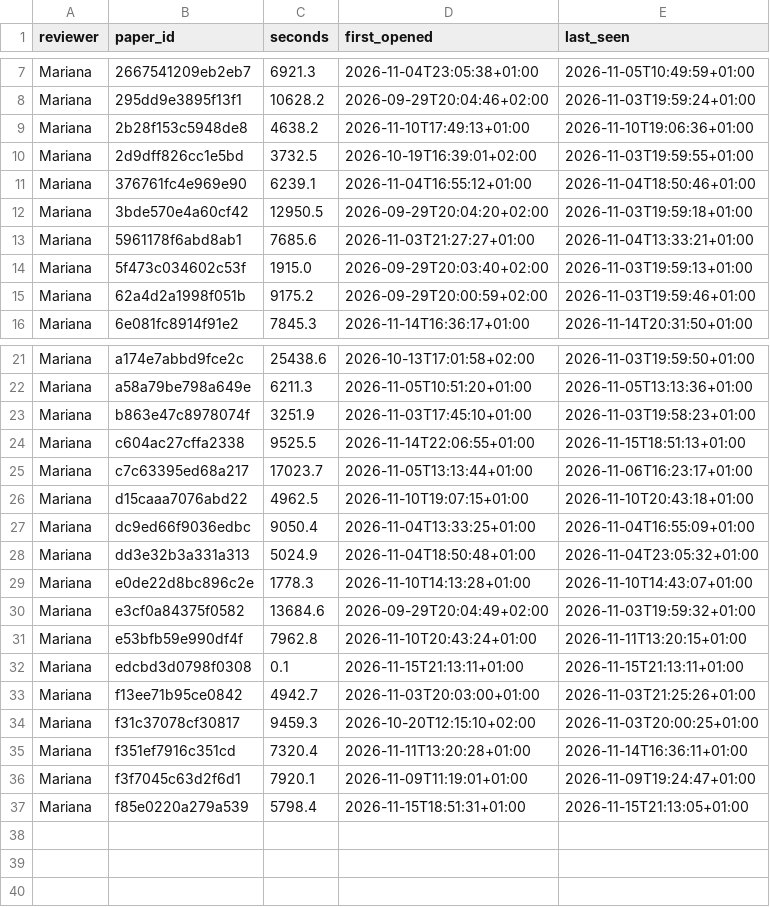
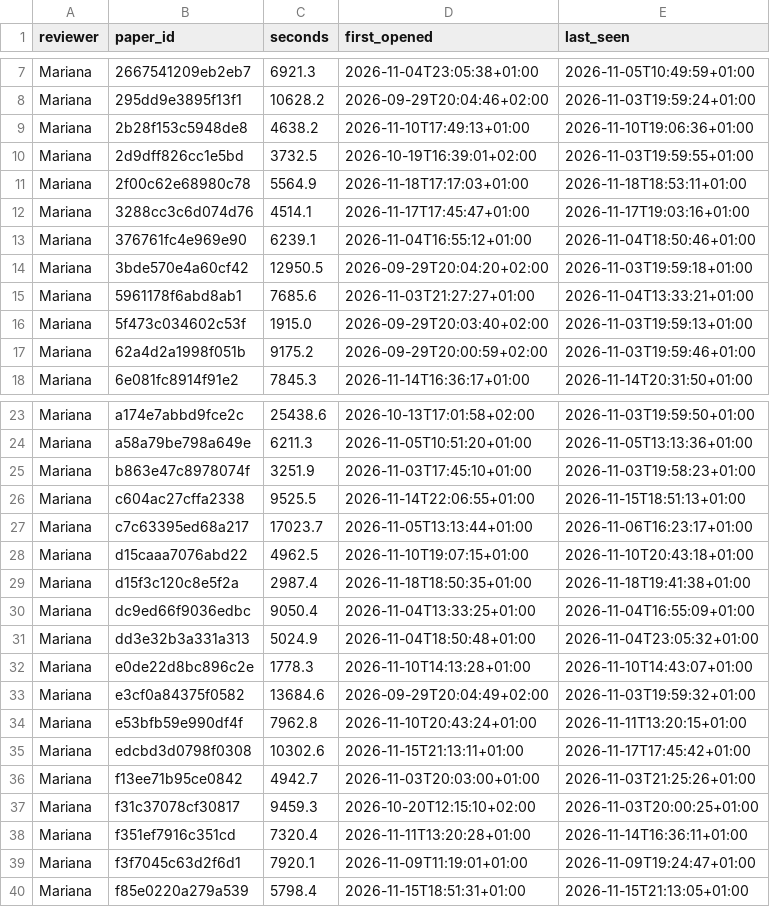
Before and after one commit to m-chaves/slr_climate_nlp, a CSV file: data/processed/full_text_assessment/time_log.csv, drawn as a sheet; only a part is shown, gaps mark what is left out.

```diff
--- a/data/processed/full_text_assessment/time_log.csv
+++ b/data/processed/full_text_assessment/time_log.csv
@@ -10,2 +10,4 @@ Mariana,2b28f153c5948de8,4638.2,2026-11-10T17:49:13+01:00,2026-11-10T19:06:36+01
 Mariana,2d9dff826cc1e5bd,3732.5,2026-10-19T16:39:01+02:00,2026-11-03T19:59:55+01:00
+Mariana,2f00c62e68980c78,5564.9,2026-11-18T17:17:03+01:00,2026-11-18T18:53:11+01:00
+Mariana,3288cc3c6d074d76,4514.1,2026-11-17T17:45:47+01:00,2026-11-17T19:03:16+01:00
 Mariana,376761fc4e969e90,6239.1,2026-11-04T16:55:12+01:00,2026-11-04T18:50:46+01:00
@@ -26,2 +28,3 @@ Mariana,c7c63395ed68a217,17023.7,2026-11-05T13:13:44+01:00,2026-11-06T16:23:17+0
 Mariana,d15caaa7076abd22,4962.5,2026-11-10T19:07:15+01:00,2026-11-10T20:43:18+01:00
+Mariana,d15f3c120c8e5f2a,2987.4,2026-11-18T18:50:35+01:00,2026-11-18T19:41:38+01:00
 Mariana,dc9ed66f9036edbc,9050.4,2026-11-04T13:33:25+01:00,2026-11-04T16:55:09+01:00
@@ -31,3 +34,3 @@ Mariana,e3cf0a84375f0582,13684.6,2026-09-29T20:04:49+02:00,2026-11-03T19:59:32+0
 Mariana,e53bfb59e990df4f,7962.8,2026-11-10T20:43:24+01:00,2026-11-11T13:20:15+01:00
-Mariana,edcbd3d0798f0308,0.1,2026-11-15T21:13:11+01:00,2026-11-15T21:13:11+01:00
+Mariana,edcbd3d0798f0308,10302.6,2026-11-15T21:13:11+01:00,2026-11-17T17:45:42+01:00
 Mariana,f13ee71b95ce0842,4942.7,2026-11-03T20:03:00+01:00,2026-11-03T21:25:26+01:00
```
Also changed, not shown: data/processed/full_text_assessment/datasets.csv, data/processed/full_text_assessment/labels_added.csv, 1 other file.
